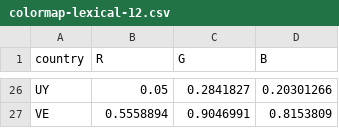
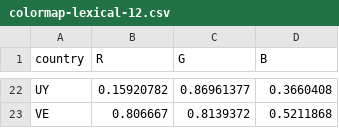
Before and after one commit to INGEOTEC/regional-spanish-models, a CSV file: data/SpanishLang/colormap-lexical-12.csv, drawn as a sheet; only a part is shown, gaps mark what is left out; addresses are those after the commit; the diff covers the shown part only; the diff names each change by its address in the sheet, - before the commit and + after, or states it on an @@ line.

```diff
--- a/data/SpanishLang/colormap-lexical-12.csv
+++ b/data/SpanishLang/colormap-lexical-12.csv
-B22 (R): 0.05
+B22 (R): 0.15920782
-C22 (G): 0.2841827
+C22 (G): 0.86961377
-D22 (B): 0.20301266
+D22 (B): 0.3660408
-B23 (R): 0.5558894
+B23 (R): 0.806667
-C23 (G): 0.9046991
+C23 (G): 0.8139372
-D23 (B): 0.8153809
+D23 (B): 0.5211868
```
Also changed, not shown: 4 removed rows and 59 edited cells elsewhere in this file, data/SpanishLang/colormap-lexical-10.csv, data/SpanishLang/colormap-lexical-4.csv, 37 other files.
